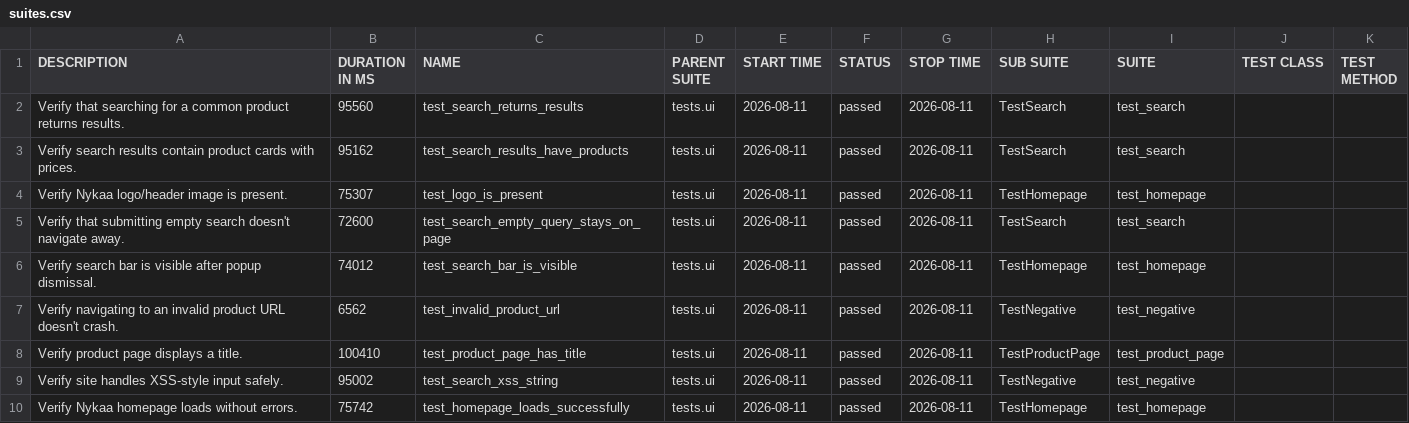
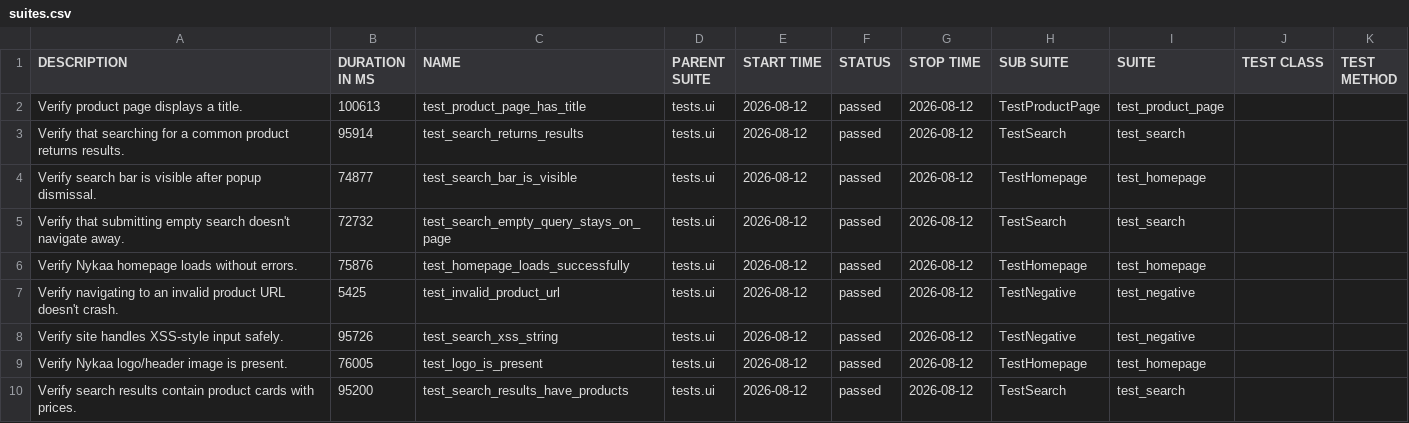
Before and after one commit to Deoli420/automation-framework, a CSV file: allure-report/data/suites.csv, drawn as a sheet.

```diff
--- a/allure-report/data/suites.csv
+++ b/allure-report/data/suites.csv
@@ -1,10 +1,10 @@
 "DESCRIPTION","DURATION IN MS","NAME","PARENT SUITE","START TIME","STATUS","STOP TIME","SUB SUITE","SUITE","TEST CLASS","TEST METHOD"
-"Verify that searching for a common product returns results.","95560","test_search_returns_results","tests.ui","2026-08-11","passed","2026-08-11","TestSearch","test_search","",""
-"Verify search results contain product cards with prices.","95162","test_search_results_have_products","tests.ui","2026-08-11","passed","2026-08-11","TestSearch","test_search","",""
-"Verify Nykaa logo/header image is present.","75307","test_logo_is_present","tests.ui","2026-08-11","passed","2026-08-11","TestHomepage","test_homepage","",""
-"Verify that submitting empty search doesn't navigate away.","72600","test_search_empty_query_stays_on_page","tests.ui","2026-08-11","passed","2026-08-11","TestSearch","test_search","",""
-"Verify search bar is visible after popup dismissal.","74012","test_search_bar_is_visible","tests.ui","2026-08-11","passed","2026-08-11","TestHomepage","test_homepage","",""
-"Verify navigating to an invalid product URL doesn't crash.","6562","test_invalid_product_url","tests.ui","2026-08-11","passed","2026-08-11","TestNegative","test_negative","",""
-"Verify product page displays a title.","100410","test_product_page_has_title","tests.ui","2026-08-11","passed","2026-08-11","TestProductPage","test_product_page","",""
-"Verify site handles XSS-style input safely.","95002","test_search_xss_string","tests.ui","2026-08-11","passed","2026-08-11","TestNegative","test_negative","",""
-"Verify Nykaa homepage loads without errors.","75742","test_homepage_loads_successfully","tests.ui","2026-08-11","passed","2026-08-11","TestHomepage","test_homepage","",""
+"Verify product page displays a title.","100613","test_product_page_has_title","tests.ui","2026-08-12","passed","2026-08-12","TestProductPage","test_product_page","",""
+"Verify that searching for a common product returns results.","95914","test_search_returns_results","tests.ui","2026-08-12","passed","2026-08-12","TestSearch","test_search","",""
+"Verify search bar is visible after popup dismissal.","74877","test_search_bar_is_visible","tests.ui","2026-08-12","passed","2026-08-12","TestHomepage","test_homepage","",""
+"Verify that submitting empty search doesn't navigate away.","72732","test_search_empty_query_stays_on_page","tests.ui","2026-08-12","passed","2026-08-12","TestSearch","test_search","",""
+"Verify Nykaa homepage loads without errors.","75876","test_homepage_loads_successfully","tests.ui","2026-08-12","passed","2026-08-12","TestHomepage","test_homepage","",""
+"Verify navigating to an invalid product URL doesn't crash.","5425","test_invalid_product_url","tests.ui","2026-08-12","passed","2026-08-12","TestNegative","test_negative","",""
+"Verify site handles XSS-style input safely.","95726","test_search_xss_string","tests.ui","2026-08-12","passed","2026-08-12","TestNegative","test_negative","",""
+"Verify Nykaa logo/header image is present.","76005","test_logo_is_present","tests.ui","2026-08-12","passed","2026-08-12","TestHomepage","test_homepage","",""
+"Verify search results contain product cards with prices.","95200","test_search_results_have_products","tests.ui","2026-08-12","passed","2026-08-12","TestSearch","test_search","",""
```
Also changed, not shown: 59 other files.
